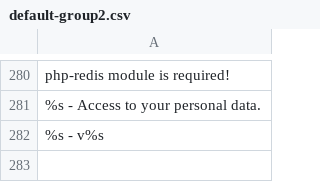
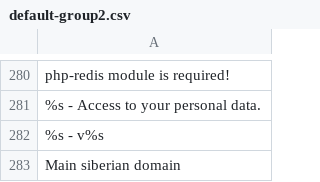
Before and after one commit to Xtraball/Siberian, a CSV file: siberian/languages/default/default-group2.csv, drawn as a sheet; only a part is shown, gaps mark what is left out.

Commit message:
feat: renamed main domain to main siberian domain

```diff
--- a/siberian/languages/default/default-group2.csv
+++ b/siberian/languages/default/default-group2.csv
@@ -282 +282,2 @@
 "%s - v%s"
+"Main siberian domain"
```
Also changed, not shown: 5 other files.
